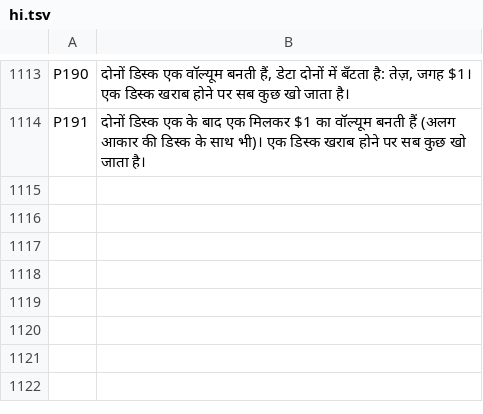
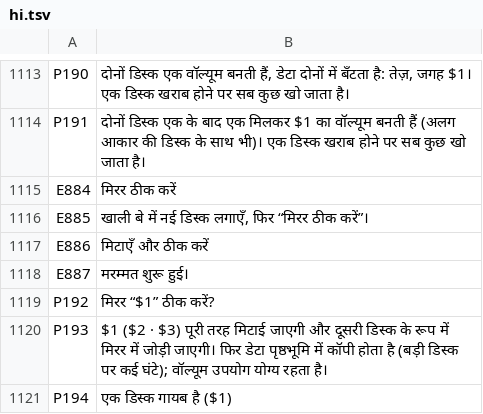
Before and after one commit to SamuelSilvaG/ShareOS, a TSV file: tools/i18n/hi.tsv, drawn as a sheet; only a part is shown, gaps mark what is left out; the diff names each change by its address in the sheet, - before the commit and + after, or states it on an @@ line.

```diff
--- a/tools/i18n/hi.tsv
+++ b/tools/i18n/hi.tsv
+row 1115: E884 | मिरर ठीक करें
+row 1116: E885 | खाली बे में नई डिस्क लगाएँ, फिर “मिरर ठीक करें”।
+row 1117: E886 | मिटाएँ और ठीक करें
+row 1118: E887 | मरम्मत शुरू हुई।
+row 1119: P192 | मिरर “$1” ठीक करें?
+row 1120: P193 | $1 ($2 · $3) पूरी तरह मिटाई जाएगी और दूसरी डिस्क के रूप में मिरर में जोड़ी जाएगी। फिर डेटा पृष्ठभूमि में कॉपी होता है (बड़ी डिस्क पर कई घंटे); वॉल्यूम उपयोग योग्य रहता है।
+row 1121: P194 | एक डिस्क गायब है ($1)
```
Also changed, not shown: tools/i18n/ar.tsv, tools/i18n/bn.tsv, 24 other files.
